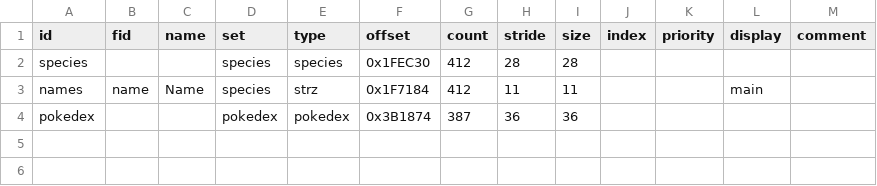
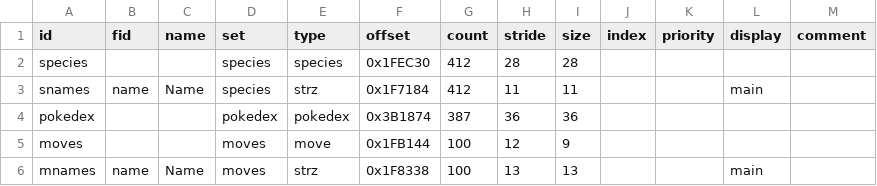
Before and after one commit to andrew-vant/romtool, a TSV file: src/romtool/maps/Pokemon Ruby (US)/arrays.tsv, drawn as a sheet.

Commit message:
Add move table

```diff
--- a/src/romtool/maps/Pokemon Ruby (US)/arrays.tsv
+++ b/src/romtool/maps/Pokemon Ruby (US)/arrays.tsv
@@ -2,3 +2,5 @@ id	fid	name	set	type	offset	count	stride	size	index	priority	display	comment
 species			species	species	0x1FEC30	412	28	28				
-names	name	Name	species	strz	0x1F7184	412	11	11			main	
+snames	name	Name	species	strz	0x1F7184	412	11	11			main	
 pokedex			pokedex	pokedex	0x3B1874	387	36	36				
+moves			moves	move	0x1FB144	100	12	9				
+mnames	name	Name	moves	strz	0x1F8338	100	13	13			main	
```
Also changed, not shown: 3 other files.
